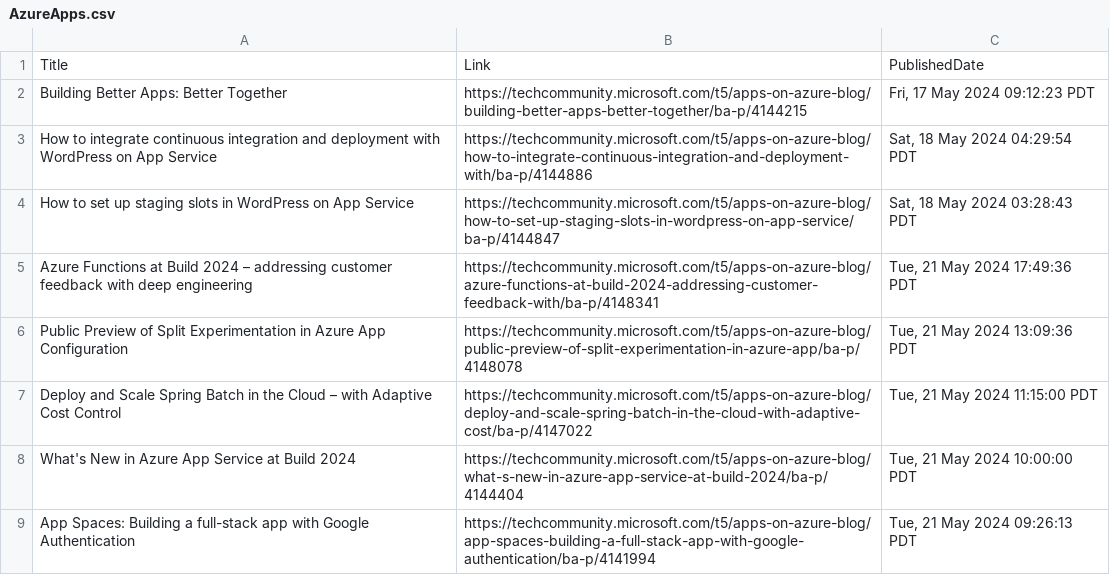
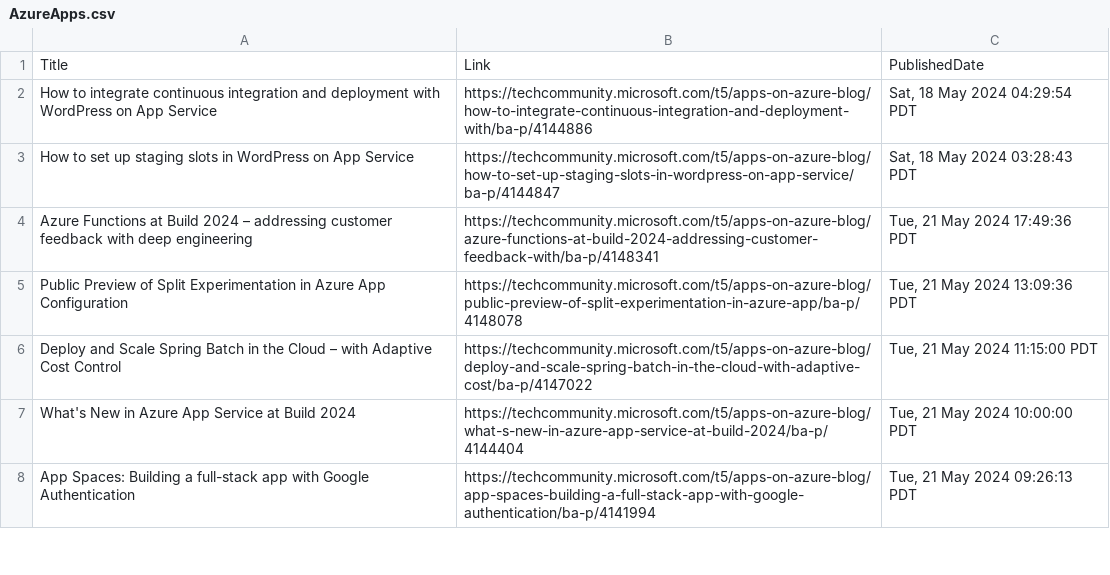
Before and after one commit to wilfriedwoivre/feedly, a CSV file: items/AzureApps.csv, drawn as a sheet; only a part is shown.

Commit message:
Read RSS items

```diff
--- a/items/AzureApps.csv
+++ b/items/AzureApps.csv
@@ -1,3 +1,2 @@
 Title,Link,PublishedDate
-Building Better Apps: Better Together,https://techcommunity.microsoft.com/t5/apps-on-azure-blog/building-better-apps-better-together/ba-p/4144215,"Fri, 17 May 2024 09:12:23 PDT"
 How to integrate continuous integration and deployment with WordPress on App Service,https://techcommunity.microsoft.com/t5/apps-on-azure-blog/how-to-integrate-continuous-integration-and-deployment-with/ba-p/4144886,"Sat, 18 May 2024 04:29:54 PDT"
```
